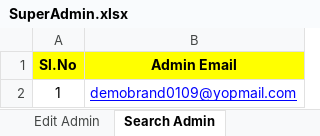
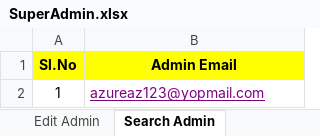
Before and after one commit to ajithtester/Brandscape, an Excel workbook: BrandscapeExcel/SuperAdmin.xlsx, sheet Search Admin, drawn as a sheet; values as stored, in another font and other column widths than the file's, no borders; the diff names each change by its address in the sheet, - before the commit and + after, or states it on an @@ line.

```diff
--- a/BrandscapeExcel/SuperAdmin.xlsx (sheet Search Admin)
+++ b/BrandscapeExcel/SuperAdmin.xlsx (sheet Search Admin)
-B2 (Admin Email): demobrand0109@yopmail.com
+B2 (Admin Email): azureaz123@yopmail.com
-B2 text colour: #0000FF
+B2 text colour: #800080
```
Also changed, not shown: sheet Edit Project, sheet Edit Admin, sheet Add Project, sheet Add Admin, sheet Delete Admin, sheet View Admin, 1 more sheet, other sheet tabs.
